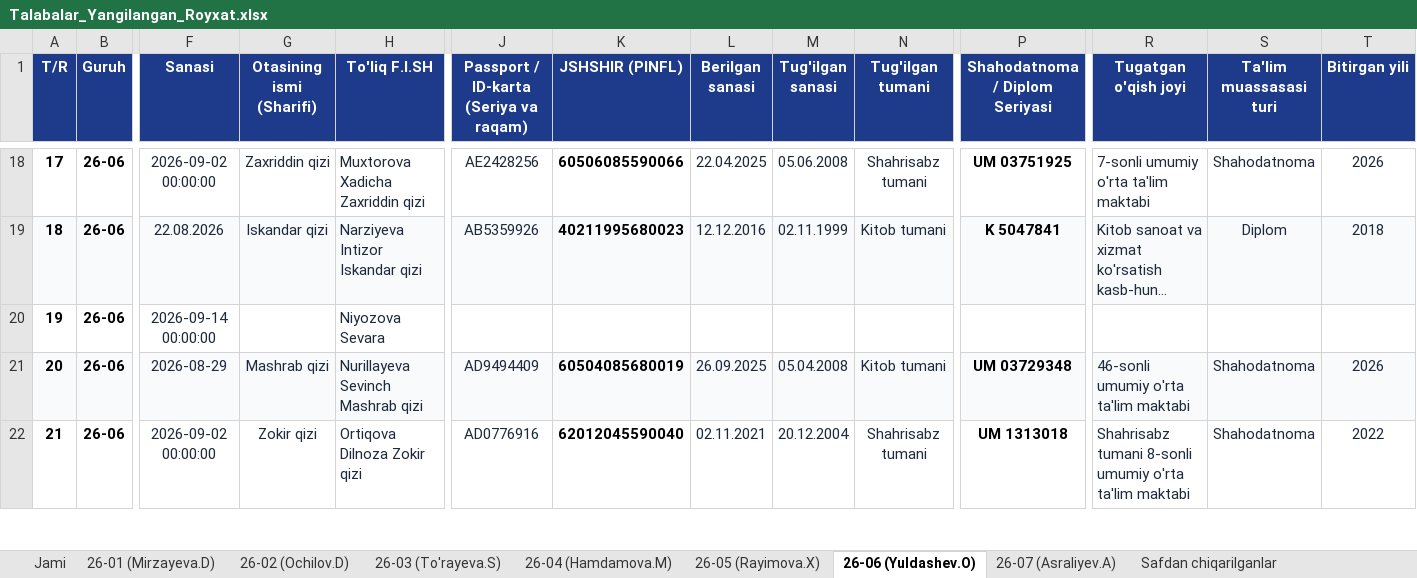
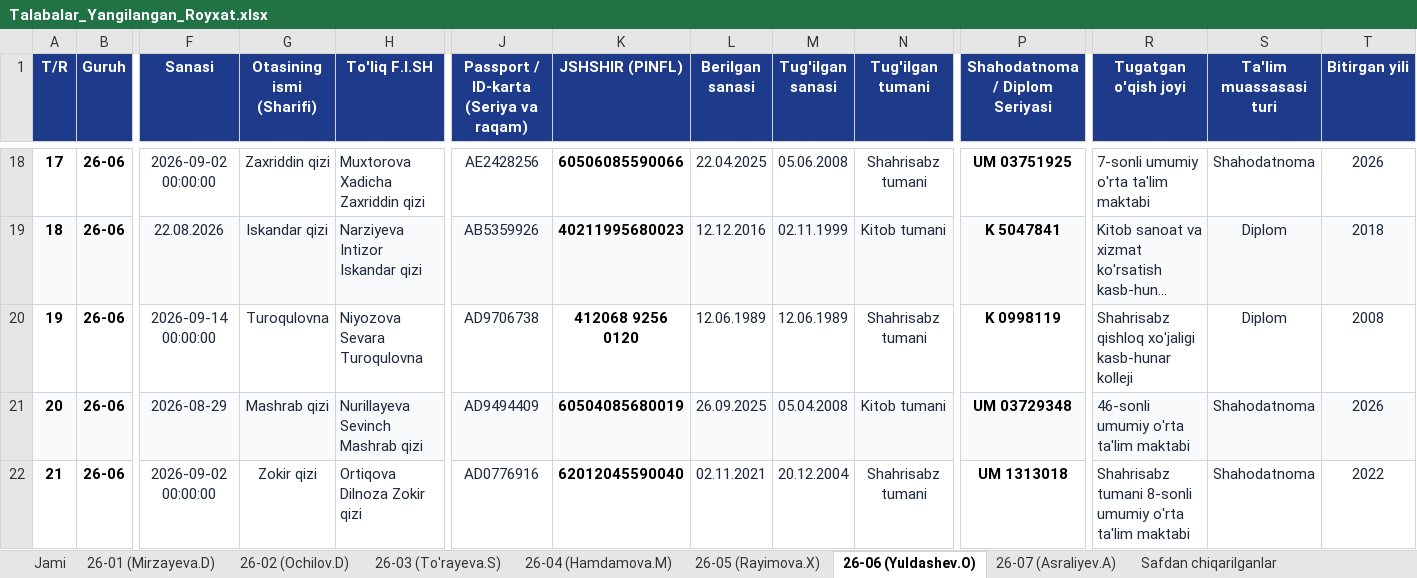
Before and after one commit to ozodbeknapasov007-dotcom/talabalar-jadvali, an Excel workbook: qayta_tekshiruv/Talabalar_Yangilangan_Royxat.xlsx, sheet 26-06 (Yuldashev.O), drawn as a sheet; only a part is shown, gaps mark what is left out; long unchanged cells end in …; values as stored, in another font and other column widths than the file's, no borders; the diff names each change by its address in the sheet, - before the commit and + after, or states it on an @@ line.

Commit message:
Auto: talaba ma'lumotlari yangilandi (2026-09-26 08:58:33)

```diff
--- a/qayta_tekshiruv/Talabalar_Yangilangan_Royxat.xlsx (sheet 26-06 (Yuldashev.O))
+++ b/qayta_tekshiruv/Talabalar_Yangilangan_Royxat.xlsx (sheet 26-06 (Yuldashev.O))
-G20 (Otasining ismi (Sharifi)): (empty)
+G20 (Otasining ismi (Sharifi)): Turoqulovna
-H20 (To'liq F.I.SH): Niyozova Sevara
+H20 (To'liq F.I.SH): Niyozova Sevara Turoqulovna
-J20: (empty)
+J20: AD9706738
-K20 (JSHSHIR (PINFL)): (empty)
+K20 (JSHSHIR (PINFL)): 412068 9256 0120
-L20 (Berilgan sanasi): (empty)
+L20 (Berilgan sanasi): 12.06.1989
-M20 (Tug'ilgan sanasi): (empty)
+M20 (Tug'ilgan sanasi): 12.06.1989
-N20 (Tug'ilgan tumani): (empty)
+N20 (Tug'ilgan tumani): Shahrisabz tumani
-P20 (Shahodatnoma / Diplom Seriyasi): (empty)
+P20 (Shahodatnoma / Diplom Seriyasi): K 0998119
-R20 (Tugatgan o'qish joyi): (empty)
+R20 (Tugatgan o'qish joyi): Shahrisabz qishloq xo'jaligi kasb-hunar kolleji
-S20 (Ta'lim muassasasi turi): (empty)
+S20 (Ta'lim muassasasi turi): Diplom
-T20 (Bitirgan yili): (empty)
+T20 (Bitirgan yili): 2008
```
Also changed, not shown: sheet Jami, Talabalar_Toliq_Royxati.xlsx, Talabalar_Yangilangan_Royxat.xlsx, 8 other files.
